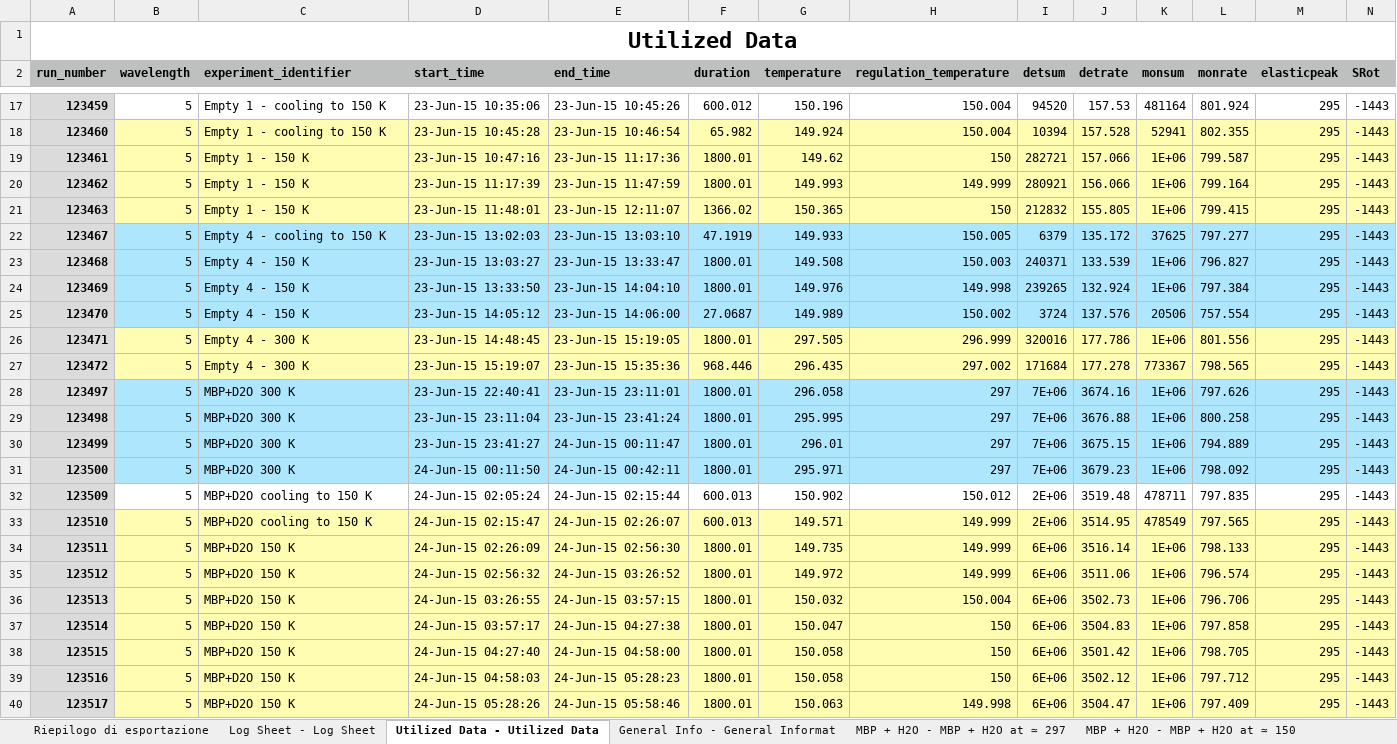
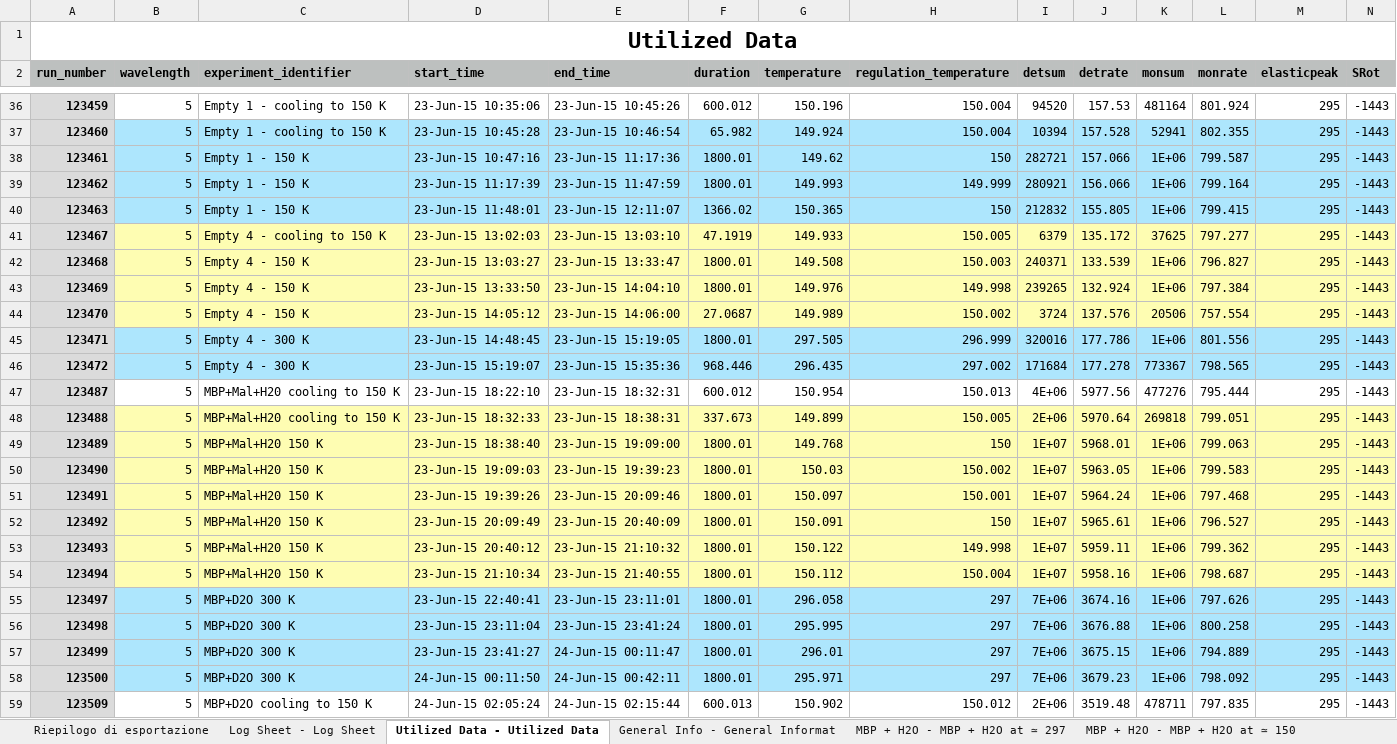
Before and after one commit to DanieleDiBari/On_the_Protein_Hydratation_Water, an Excel workbook: logsheet.xlsx, sheet Utilized Data - Utilized Data, drawn as a sheet; only a part is shown, gaps mark what is left out; the shorter side is filled out with more unchanged rows; values as stored, in another font and other column widths than the file's, no borders; addresses are those after the commit; the diff covers the shown part only; the diff names each change by its address in the sheet, - before the commit and + after, or states it on an @@ line.

```diff
--- a/logsheet.xlsx (sheet Utilized Data - Utilized Data)
+++ b/logsheet.xlsx (sheet Utilized Data - Utilized Data)
-B37:N40 fill: #FEFDB2
+B37:N40 fill: #ADE6FD
-B41:N44 fill: #ADE6FD
+B41:N44 fill: #FEFDB2
-B45:N46 fill: #FEFDB2
+B45:N46 fill: #ADE6FD
+row 47: 123487 | 5 | MBP+Mal+H20 cooling to 150 K | 23-Jun-15 18:22:10 | 23-Jun-15 18:32:31 | 600.012 | 150.954 | 150.013 | 4E+06 | 5977.56 | 477276 | 795.444 | 295 | -1443
+row 48: 123488 | 5 | MBP+Mal+H20 cooling to 150 K | 23-Jun-15 18:32:33 | 23-Jun-15 18:38:31 | 337.673 | 149.899 | 150.005 | 2E+06 | 5970.64 | 269818 | 799.051 | 295 | -1443
+row 49: 123489 | 5 | MBP+Mal+H20 150 K | 23-Jun-15 18:38:40 | 23-Jun-15 19:09:00 | 1800.01 | 149.768 | 150 | 1E+07 | 5968.01 | 1E+06 | 799.063 | 295 | -1443
+row 50: 123490 | 5 | MBP+Mal+H20 150 K | 23-Jun-15 19:09:03 | 23-Jun-15 19:39:23 | 1800.01 | 150.03 | 150.002 | 1E+07 | 5963.05 | 1E+06 | 799.583 | 295 | -1443
+row 51: 123491 | 5 | MBP+Mal+H20 150 K | 23-Jun-15 19:39:26 | 23-Jun-15 20:09:46 | 1800.01 | 150.097 | 150.001 | 1E+07 | 5964.24 | 1E+06 | 797.468 | 295 | -1443
+row 52: 123492 | 5 | MBP+Mal+H20 150 K | 23-Jun-15 20:09:49 | 23-Jun-15 20:40:09 | 1800.01 | 150.091 | 150 | 1E+07 | 5965.61 | 1E+06 | 796.527 | 295 | -1443
+row 53: 123493 | 5 | MBP+Mal+H20 150 K | 23-Jun-15 20:40:12 | 23-Jun-15 21:10:32 | 1800.01 | 150.122 | 149.998 | 1E+07 | 5959.11 | 1E+06 | 799.362 | 295 | -1443
+row 54: 123494 | 5 | MBP+Mal+H20 150 K | 23-Jun-15 21:10:34 | 23-Jun-15 21:40:55 | 1800.01 | 150.112 | 150.004 | 1E+07 | 5958.16 | 1E+06 | 798.687 | 295 | -1443
```
Also changed, not shown: 19 added rows elsewhere in this sheet, sheet General Info - General Informat, sheet Riepilogo di esportazione, other sheet tabs, 17 other files.
